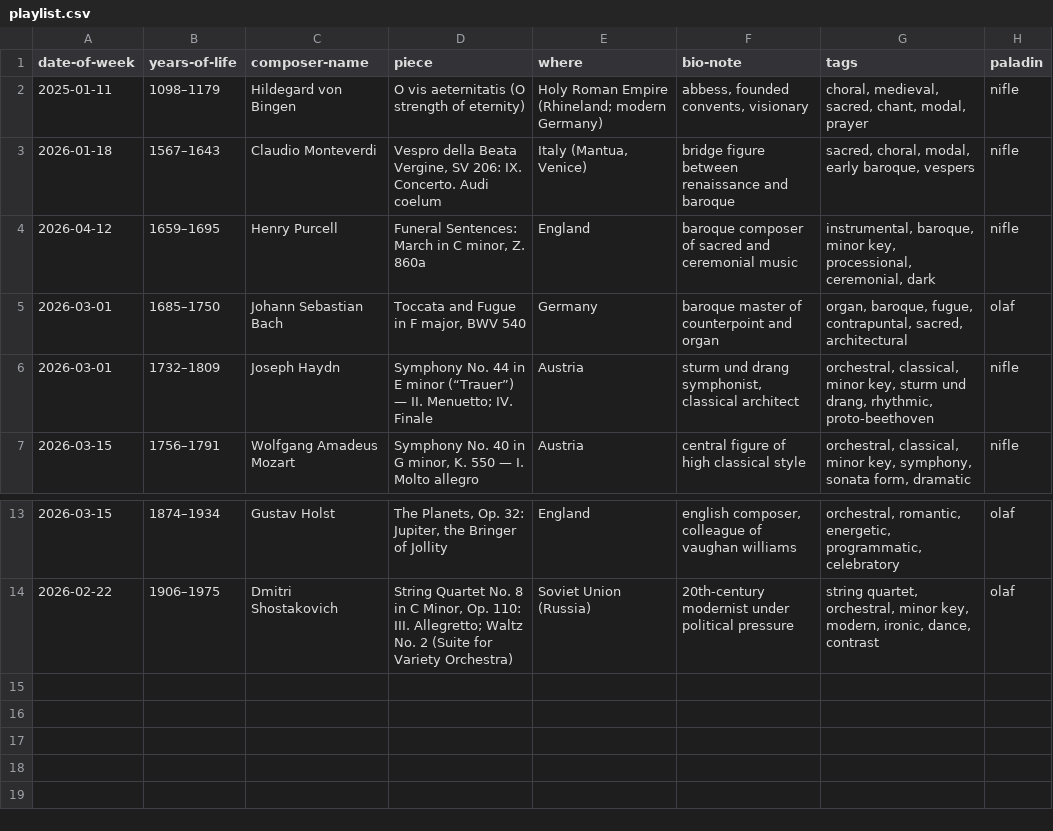
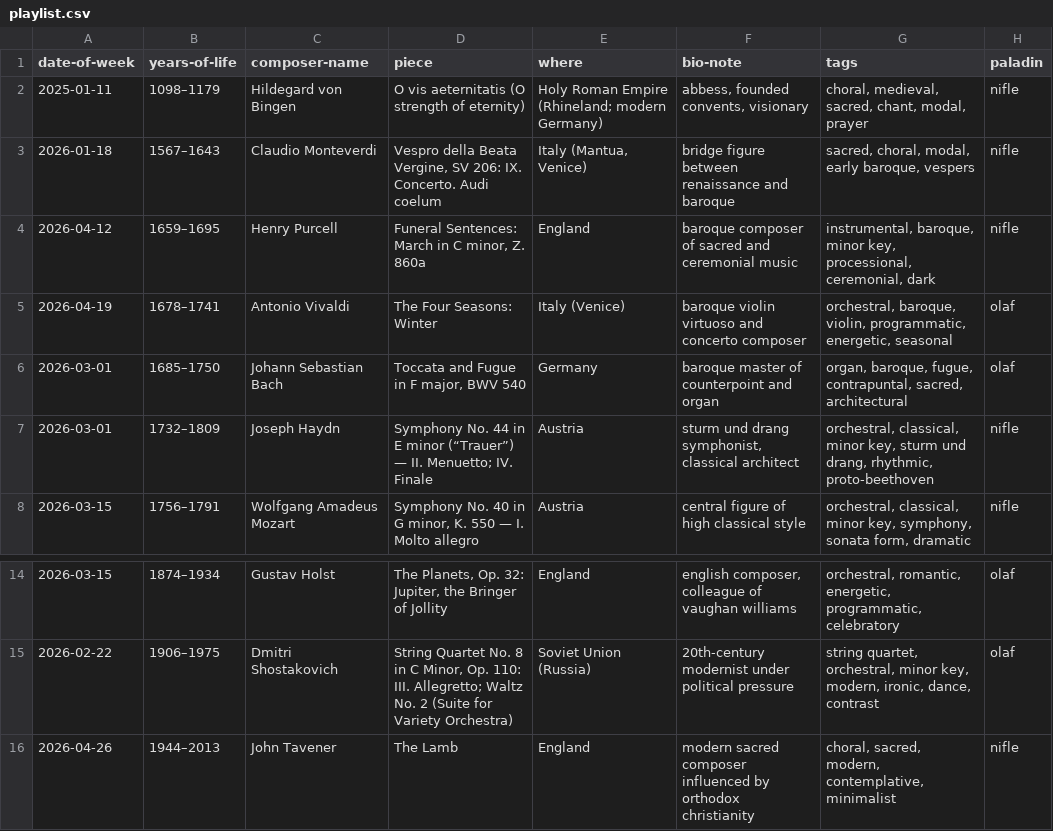
Before and after one commit to n-oel/n-oel.github.io, a CSV file: data/playlist.csv, drawn as a sheet; only a part is shown, gaps mark what is left out.

Commit message:
playlist.csv

```diff
--- a/data/playlist.csv
+++ b/data/playlist.csv
@@ -4,2 +4,3 @@ date-of-week,years-of-life,composer-name,piece,where,bio-note,tags,paladin
 2026-04-12,"1659–1695","Henry Purcell","Funeral Sentences: March in C minor, Z. 860a","England","baroque composer of sacred and ceremonial music","instrumental, baroque, minor key, processional, ceremonial, dark","nifle"
+2026-04-19,"1678–1741","Antonio Vivaldi","The Four Seasons: Winter","Italy (Venice)","baroque violin virtuoso and concerto composer","orchestral, baroque, violin, programmatic, energetic, seasonal","olaf"
 2026-03-01,"1685–1750","Johann Sebastian Bach","Toccata and Fugue in F major, BWV 540","Germany","baroque master of counterpoint and organ","organ, baroque, fugue, contrapuntal, sacred, architectural","olaf"
@@ -14 +15,2 @@ date-of-week,years-of-life,composer-name,piece,where,bio-note,tags,paladin
 2026-02-22,"1906–1975","Dmitri Shostakovich","String Quartet No. 8 in C Minor, Op. 110: III. Allegretto; Waltz No. 2 (Suite for Variety Orchestra)","Soviet Union (Russia)","20th-century modernist under political pressure","string quartet, orchestral, minor key, modern, ironic, dance, contrast","olaf"
+2026-04-26,"1944–2013","John Tavener","The Lamb","England","modern sacred composer influenced by orthodox christianity","choral, sacred, modern, contemplative, minimalist","nifle"
```
